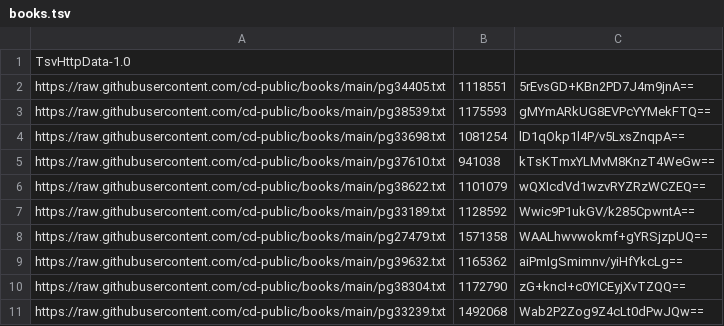
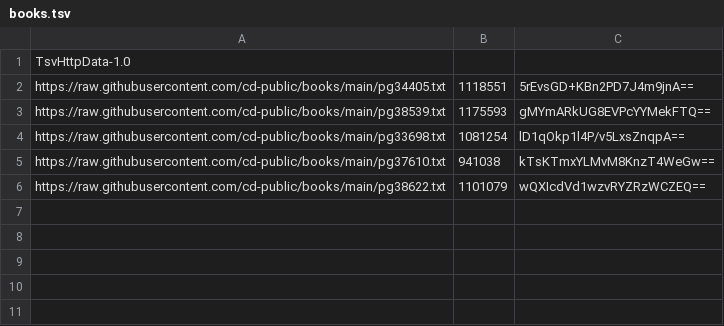
Before and after one commit to cd-public/bookstage, a TSV file: utils/books.tsv, drawn as a sheet; the diff names each change by its address in the sheet, - before the commit and + after, or states it on an @@ line.

```diff
--- a/utils/books.tsv
+++ b/utils/books.tsv
-row 7: https://raw.githubusercontent.com/cd-public/books/main/pg33189.txt | 1128592 | Wwic9P1ukGV/k285CpwntA==
-row 8: https://raw.githubusercontent.com/cd-public/books/main/pg27479.txt | 1571358 | WAALhwvwokmf+gYRSjzpUQ==
-row 9: https://raw.githubusercontent.com/cd-public/books/main/pg39632.txt | 1165362 | aiPmIgSmimnv/yiHfYkcLg==
-row 10: https://raw.githubusercontent.com/cd-public/books/main/pg38304.txt | 1172790 | zG+kncI+c0YICEyjXvTZQQ==
-row 11: https://raw.githubusercontent.com/cd-public/books/main/pg33239.txt | 1492068 | Wab2P2Zog9Z4cLt0dPwJQw==
```
Also changed, not shown: 1 other file.
